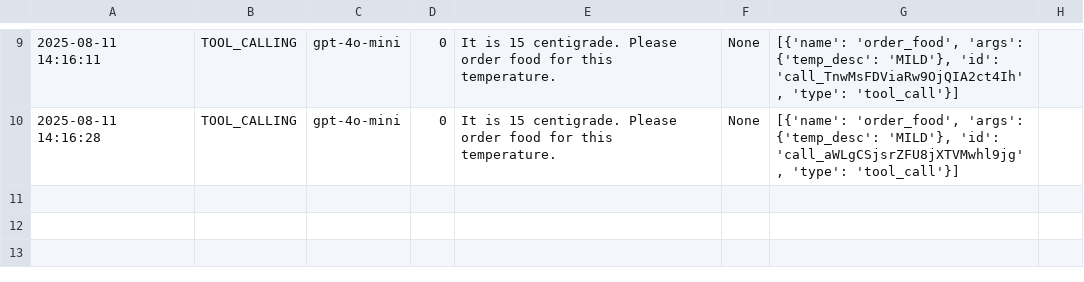
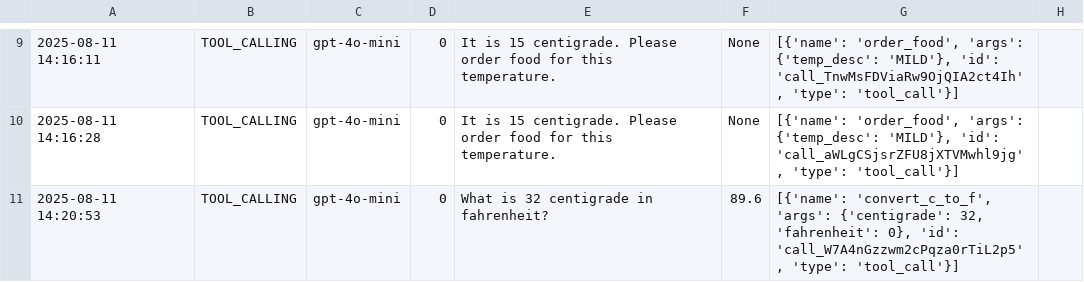
Before and after one commit to Python-Test-Engineer/eval-framework, a CSV file: src/case_study3/output/02_tool_calling.csv, drawn as a sheet; only a part is shown, gaps mark what is left out.

Commit message:
add tool

```diff
--- a/src/case_study3/output/02_tool_calling.csv
+++ b/src/case_study3/output/02_tool_calling.csv
@@ -10 +10,2 @@
 2025-08-11 14:16:28|TOOL_CALLING|gpt-4o-mini|0|It is 15 centigrade. Please order food for this temperature.|None|[{'name': 'order_food', 'args': {'temp_desc': 'MILD'}, 'id': 'call_aWLgCSjsrZFU8jXTVMwhl9jg', 'type': 'tool_call'}]
+2025-08-11 14:20:53|TOOL_CALLING|gpt-4o-mini|0|What is 32 centigrade in fahrenheit?|89.6|[{'name': 'convert_c_to_f', 'args': {'centigrade': 32, 'fahrenheit': 0}, 'id': 'call_W7A4nGzzwm2cPqza0rTiL2p5', 'type': 'tool_call'}]
```
Also changed, not shown: 1 other file.
